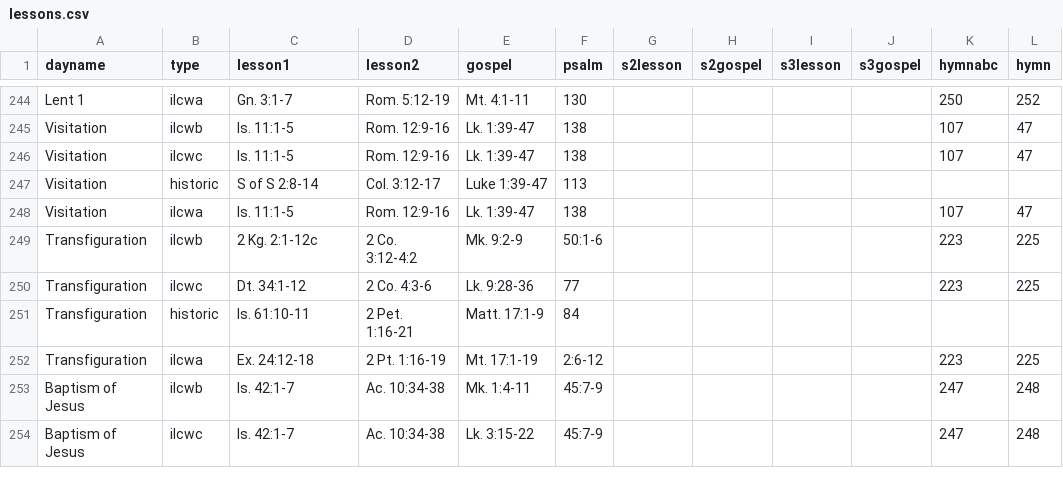
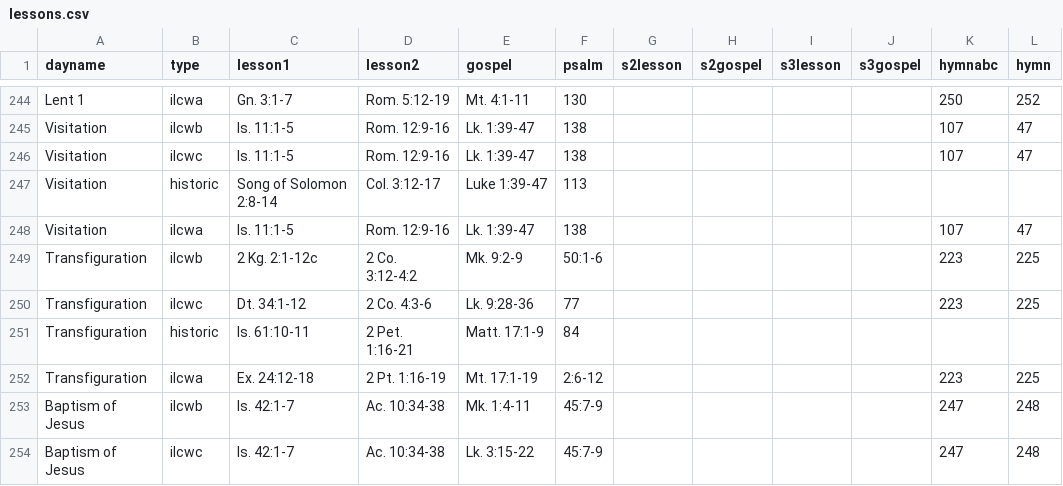
Before and after one commit to benyakov/serviceplanner, a CSV file: utility/churchyear/lessons.csv, drawn as a sheet; only a part is shown, gaps mark what is left out.

```diff
--- a/utility/churchyear/lessons.csv
+++ b/utility/churchyear/lessons.csv
@@ -246,3 +246,3 @@ Visitation,ilcwb,Is. 11:1-5,Rom. 12:9-16,Lk. 1:39-47,138,,,,,107,47
 Visitation,ilcwc,Is. 11:1-5,Rom. 12:9-16,Lk. 1:39-47,138,,,,,107,47
-Visitation,historic,S of S 2:8-14,Col. 3:12-17,Luke 1:39-47,113,,,,,,
+Visitation,historic,Song of Solomon 2:8-14,Col. 3:12-17,Luke 1:39-47,113,,,,,,
 Visitation,ilcwa,Is. 11:1-5,Rom. 12:9-16,Lk. 1:39-47,138,,,,,107,47
```
Also changed, not shown: 1 other file.
